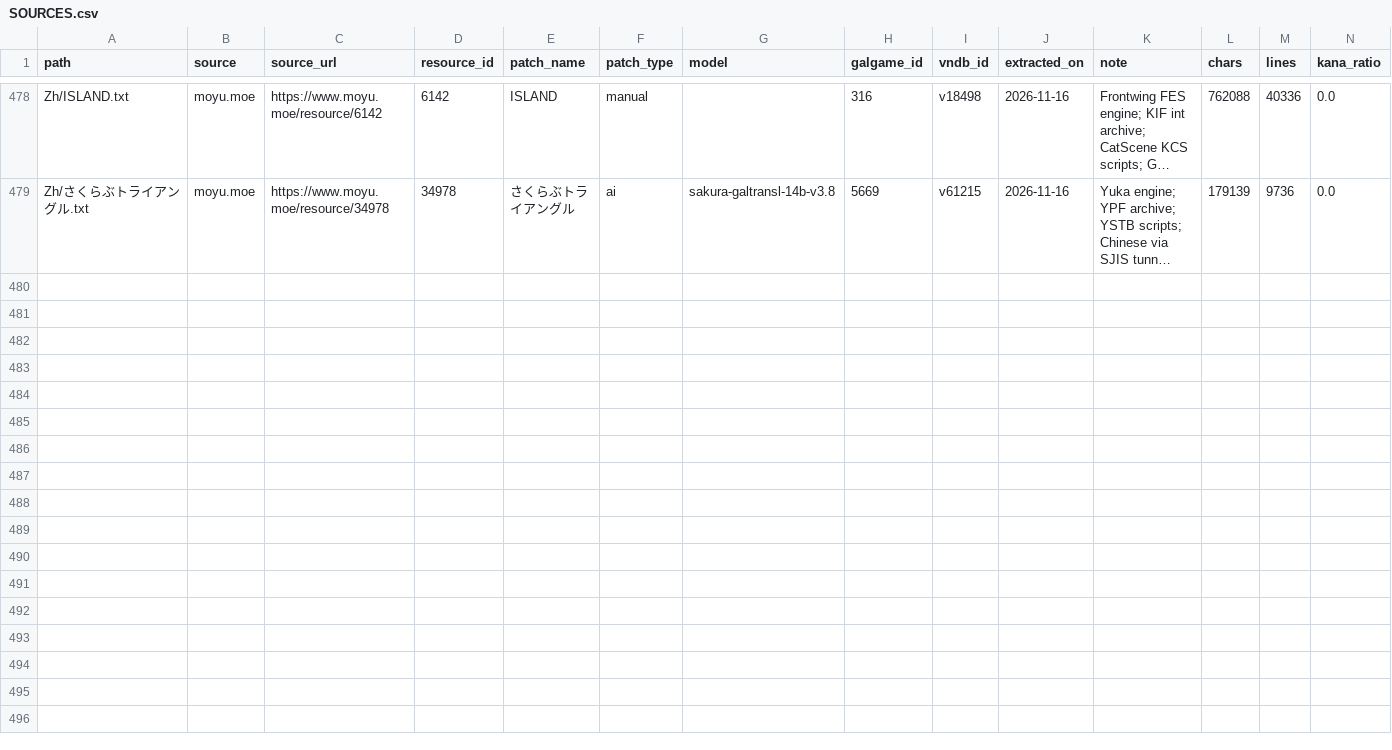
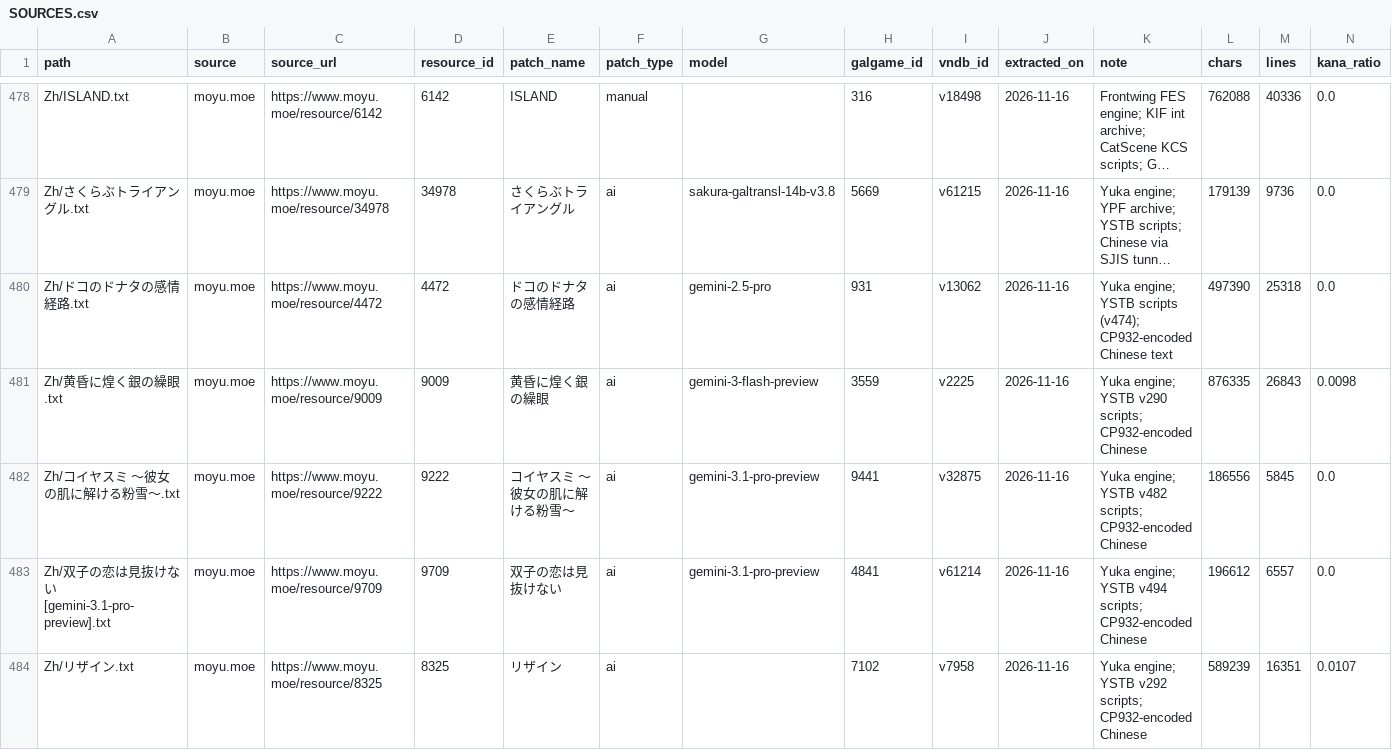
Before and after one commit to m-rui001/galgame-script-corpus, a CSV file: SOURCES.csv, drawn as a sheet; only a part is shown, gaps mark what is left out; long unchanged cells end in …; the diff names each change by its address in the sheet, - before the commit and + after, or states it on an @@ line.

Commit message:
corpus: add five Yuka YSTB works

```diff
--- a/SOURCES.csv
+++ b/SOURCES.csv
+row 480: Zh/ドコのドナタの感情経路.txt | moyu.moe | https://www.moyu.moe/resource/4472 | 4472 | ドコのドナタの感情経路 | ai | gemini-2.5-pro | 931 | v13062 | 2026-11-16 | Yuka engine; YSTB scripts (v474); CP932-encoded Chinese text | 497390 | 25318 | 0.0
+row 481: Zh/黄昏に煌く銀の繰眼.txt | moyu.moe | https://www.moyu.moe/resource/9009 | 9009 | 黄昏に煌く銀の繰眼 | ai | gemini-3-flash-preview | 3559 | v2225 | 2026-11-16 | Yuka engine; YSTB v290 scripts; CP932-encoded Chinese | 876335 | 26843 | 0.0098
+row 482: Zh/コイヤスミ ～彼女の肌に解ける粉雪～.txt | moyu.moe | https://www.moyu.moe/resource/9222 | 9222 | コイヤスミ ～彼女の肌に解ける粉雪～ | ai | gemini-3.1-pro-preview | 9441 | v32875 | 2026-11-16 | Yuka engine; YSTB v482 scripts; CP932-encoded Chinese | 186556 | 5845 | 0.0
+row 483: Zh/双子の恋は見抜けない [gemini-3.1-pro-preview].txt | moyu.moe | https://www.moyu.moe/resource/9709 | 9709 | 双子の恋は見抜けない | ai | gemini-3.1-pro-preview | 4841 | v61214 | 2026-11-16 | Yuka engine; YSTB v494 scripts; CP932-encoded Chinese | 196612 | 6557 | 0.0
+row 484: Zh/リザイン.txt | moyu.moe | https://www.moyu.moe/resource/8325 | 8325 | リザイン | ai |  | 7102 | v7958 | 2026-11-16 | Yuka engine; YSTB v292 scripts; CP932-encoded Chinese | 589239 | 16351 | 0.0107
```
Also changed, not shown: MANIFEST.csv, VNDB_INDEX.csv, 6 other files.
